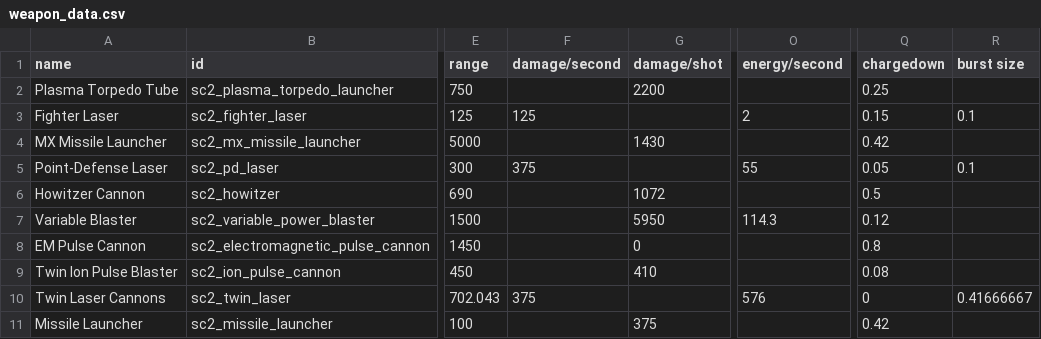
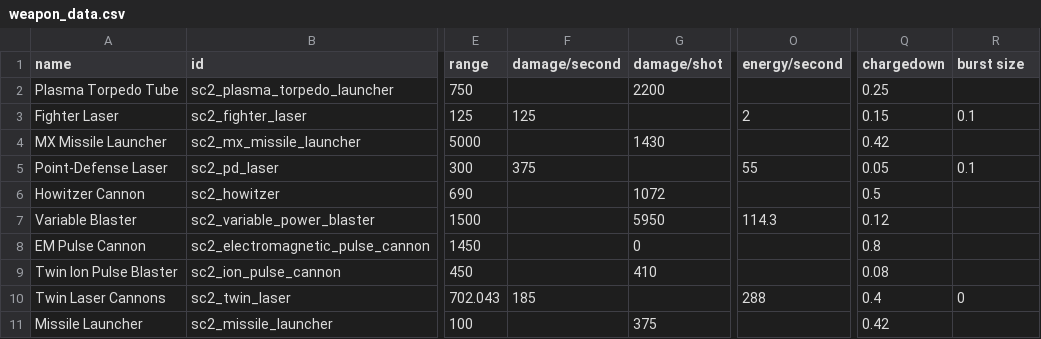
Before and after one commit to Trylobot/starsector-mods, a CSV file: sc2/data/weapons/weapon_data.csv, drawn as a sheet; only a part is shown, gaps mark what is left out; the diff names each change by its address in the sheet, - before the commit and + after, or states it on an @@ line.

```diff
--- a/sc2/data/weapons/weapon_data.csv
+++ b/sc2/data/weapons/weapon_data.csv
-F10 (damage/second): 375
+F10 (damage/second): 185
-O10 (energy/second): 576
+O10 (energy/second): 288
-Q10 (chargedown): 0
+Q10 (chargedown): 0.4
-R10 (burst size): 0.41666667
+R10 (burst size): 0
```
Also changed, not shown: 1 other file.
